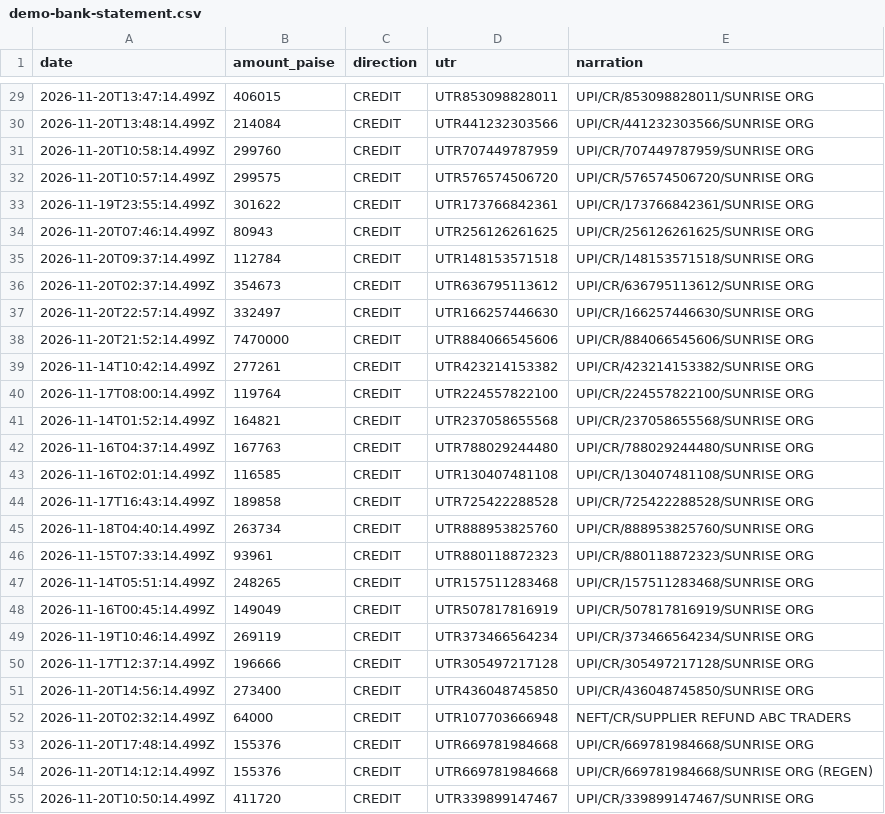
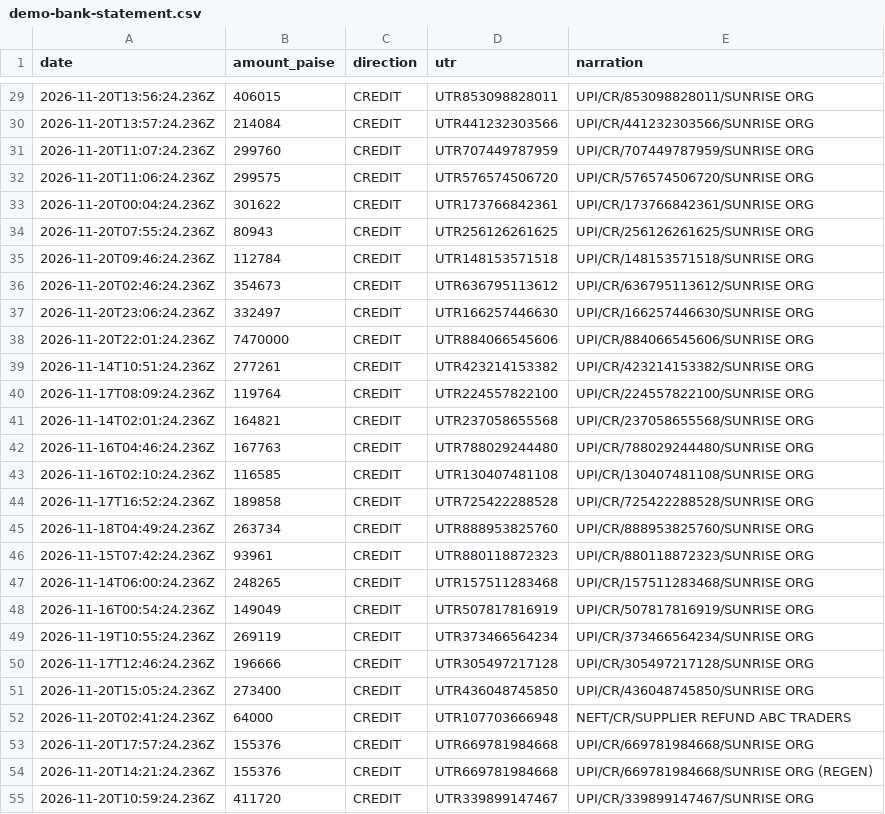
Before and after one commit to sajadxdp0/klear, a CSV file: artifacts/demo-bank-statement.csv, drawn as a sheet; only a part is shown, gaps mark what is left out; the diff covers the shown part only.

```diff
--- a/artifacts/demo-bank-statement.csv
+++ b/artifacts/demo-bank-statement.csv
@@ -29,27 +29,27 @@ date,amount_paise,direction,utr,narration
-2026-11-20T13:47:14.499Z,406015,CREDIT,UTR853098828011,UPI/CR/853098828011/SUNRISE ORG
-2026-11-20T13:48:14.499Z,214084,CREDIT,UTR441232303566,UPI/CR/441232303566/SUNRISE ORG
-2026-11-20T10:58:14.499Z,299760,CREDIT,UTR707449787959,UPI/CR/707449787959/SUNRISE ORG
-2026-11-20T10:57:14.499Z,299575,CREDIT,UTR576574506720,UPI/CR/576574506720/SUNRISE ORG
-2026-11-19T23:55:14.499Z,301622,CREDIT,UTR173766842361,UPI/CR/173766842361/SUNRISE ORG
-2026-11-20T07:46:14.499Z,80943,CREDIT,UTR256126261625,UPI/CR/256126261625/SUNRISE ORG
-2026-11-20T09:37:14.499Z,112784,CREDIT,UTR148153571518,UPI/CR/148153571518/SUNRISE ORG
-2026-11-20T02:37:14.499Z,354673,CREDIT,UTR636795113612,UPI/CR/636795113612/SUNRISE ORG
-2026-11-20T22:57:14.499Z,332497,CREDIT,UTR166257446630,UPI/CR/166257446630/SUNRISE ORG
-2026-11-20T21:52:14.499Z,7470000,CREDIT,UTR884066545606,UPI/CR/884066545606/SUNRISE ORG
-2026-11-14T10:42:14.499Z,277261,CREDIT,UTR423214153382,UPI/CR/423214153382/SUNRISE ORG
-2026-11-17T08:00:14.499Z,119764,CREDIT,UTR224557822100,UPI/CR/224557822100/SUNRISE ORG
-2026-11-14T01:52:14.499Z,164821,CREDIT,UTR237058655568,UPI/CR/237058655568/SUNRISE ORG
-2026-11-16T04:37:14.499Z,167763,CREDIT,UTR788029244480,UPI/CR/788029244480/SUNRISE ORG
-2026-11-16T02:01:14.499Z,116585,CREDIT,UTR130407481108,UPI/CR/130407481108/SUNRISE ORG
-2026-11-17T16:43:14.499Z,189858,CREDIT,UTR725422288528,UPI/CR/725422288528/SUNRISE ORG
-2026-11-18T04:40:14.499Z,263734,CREDIT,UTR888953825760,UPI/CR/888953825760/SUNRISE ORG
-2026-11-15T07:33:14.499Z,93961,CREDIT,UTR880118872323,UPI/CR/880118872323/SUNRISE ORG
-2026-11-14T05:51:14.499Z,248265,CREDIT,UTR157511283468,UPI/CR/157511283468/SUNRISE ORG
-2026-11-16T00:45:14.499Z,149049,CREDIT,UTR507817816919,UPI/CR/507817816919/SUNRISE ORG
-2026-11-19T10:46:14.499Z,269119,CREDIT,UTR373466564234,UPI/CR/373466564234/SUNRISE ORG
-2026-11-17T12:37:14.499Z,196666,CREDIT,UTR305497217128,UPI/CR/305497217128/SUNRISE ORG
-2026-11-20T14:56:14.499Z,273400,CREDIT,UTR436048745850,UPI/CR/436048745850/SUNRISE ORG
-2026-11-20T02:32:14.499Z,64000,CREDIT,UTR107703666948,NEFT/CR/SUPPLIER REFUND ABC TRADERS
-2026-11-20T17:48:14.499Z,155376,CREDIT,UTR669781984668,UPI/CR/669781984668/SUNRISE ORG
-2026-11-20T14:12:14.499Z,155376,CREDIT,UTR669781984668,UPI/CR/669781984668/SUNRISE ORG (REGEN)
-2026-11-20T10:50:14.499Z,411720,CREDIT,UTR339899147467,UPI/CR/339899147467/SUNRISE ORG
+2026-11-20T13:56:24.236Z,406015,CREDIT,UTR853098828011,UPI/CR/853098828011/SUNRISE ORG
+2026-11-20T13:57:24.236Z,214084,CREDIT,UTR441232303566,UPI/CR/441232303566/SUNRISE ORG
+2026-11-20T11:07:24.236Z,299760,CREDIT,UTR707449787959,UPI/CR/707449787959/SUNRISE ORG
+2026-11-20T11:06:24.236Z,299575,CREDIT,UTR576574506720,UPI/CR/576574506720/SUNRISE ORG
+2026-11-20T00:04:24.236Z,301622,CREDIT,UTR173766842361,UPI/CR/173766842361/SUNRISE ORG
+2026-11-20T07:55:24.236Z,80943,CREDIT,UTR256126261625,UPI/CR/256126261625/SUNRISE ORG
+2026-11-20T09:46:24.236Z,112784,CREDIT,UTR148153571518,UPI/CR/148153571518/SUNRISE ORG
+2026-11-20T02:46:24.236Z,354673,CREDIT,UTR636795113612,UPI/CR/636795113612/SUNRISE ORG
+2026-11-20T23:06:24.236Z,332497,CREDIT,UTR166257446630,UPI/CR/166257446630/SUNRISE ORG
+2026-11-20T22:01:24.236Z,7470000,CREDIT,UTR884066545606,UPI/CR/884066545606/SUNRISE ORG
+2026-11-14T10:51:24.236Z,277261,CREDIT,UTR423214153382,UPI/CR/423214153382/SUNRISE ORG
+2026-11-17T08:09:24.236Z,119764,CREDIT,UTR224557822100,UPI/CR/224557822100/SUNRISE ORG
+2026-11-14T02:01:24.236Z,164821,CREDIT,UTR237058655568,UPI/CR/237058655568/SUNRISE ORG
+2026-11-16T04:46:24.236Z,167763,CREDIT,UTR788029244480,UPI/CR/788029244480/SUNRISE ORG
+2026-11-16T02:10:24.236Z,116585,CREDIT,UTR130407481108,UPI/CR/130407481108/SUNRISE ORG
+2026-11-17T16:52:24.236Z,189858,CREDIT,UTR725422288528,UPI/CR/725422288528/SUNRISE ORG
+2026-11-18T04:49:24.236Z,263734,CREDIT,UTR888953825760,UPI/CR/888953825760/SUNRISE ORG
+2026-11-15T07:42:24.236Z,93961,CREDIT,UTR880118872323,UPI/CR/880118872323/SUNRISE ORG
+2026-11-14T06:00:24.236Z,248265,CREDIT,UTR157511283468,UPI/CR/157511283468/SUNRISE ORG
+2026-11-16T00:54:24.236Z,149049,CREDIT,UTR507817816919,UPI/CR/507817816919/SUNRISE ORG
+2026-11-19T10:55:24.236Z,269119,CREDIT,UTR373466564234,UPI/CR/373466564234/SUNRISE ORG
+2026-11-17T12:46:24.236Z,196666,CREDIT,UTR305497217128,UPI/CR/305497217128/SUNRISE ORG
+2026-11-20T15:05:24.236Z,273400,CREDIT,UTR436048745850,UPI/CR/436048745850/SUNRISE ORG
+2026-11-20T02:41:24.236Z,64000,CREDIT,UTR107703666948,NEFT/CR/SUPPLIER REFUND ABC TRADERS
+2026-11-20T17:57:24.236Z,155376,CREDIT,UTR669781984668,UPI/CR/669781984668/SUNRISE ORG
+2026-11-20T14:21:24.236Z,155376,CREDIT,UTR669781984668,UPI/CR/669781984668/SUNRISE ORG (REGEN)
+2026-11-20T10:59:24.236Z,411720,CREDIT,UTR339899147467,UPI/CR/339899147467/SUNRISE ORG
```
Also changed, not shown: 36 edited cells elsewhere in this file, 7 other files.
